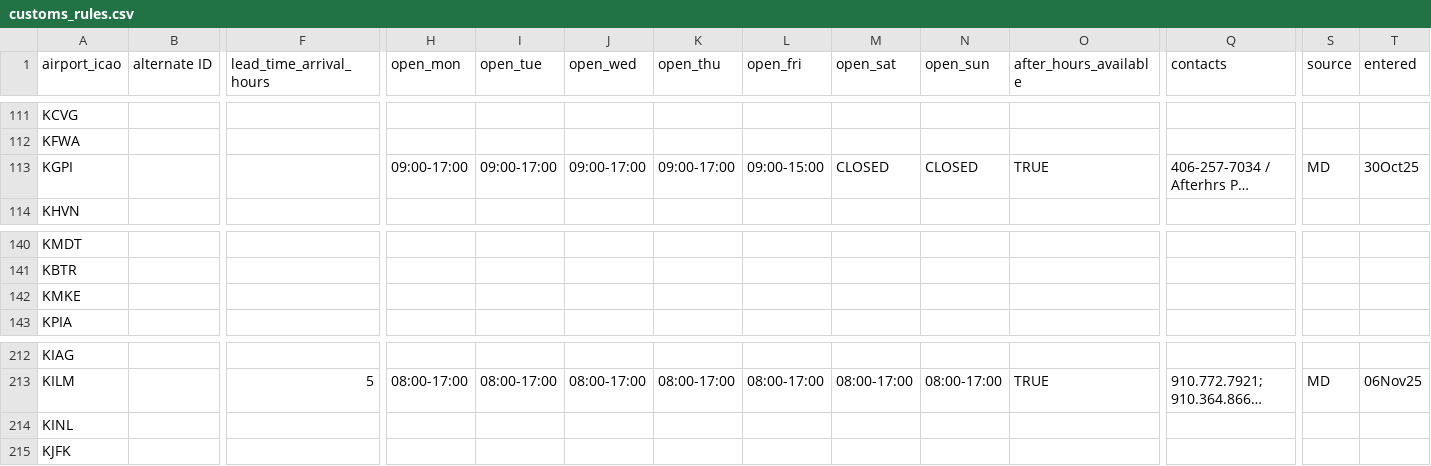
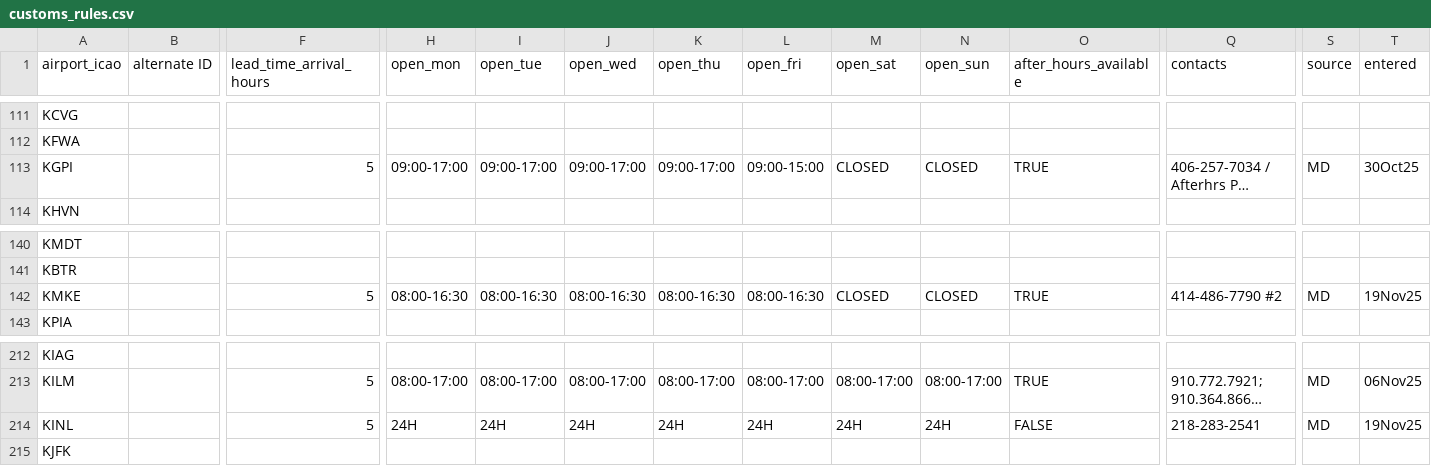
Before and after one commit to Captainmorgan37/AirSprint-Tools, a CSV file: customs_rules.csv, drawn as a sheet; only a part is shown, gaps mark what is left out; long unchanged cells end in …; the diff covers the shown part only; the diff names each change by its address in the sheet, - before the commit and + after, or states it on an @@ line.

```diff
--- a/customs_rules.csv
+++ b/customs_rules.csv
-F113 (lead_time_arrival_hours): (empty)
+F113 (lead_time_arrival_hours): 5
-F142 (lead_time_arrival_hours): (empty)
+F142 (lead_time_arrival_hours): 5
-H142 (open_mon): (empty)
+H142 (open_mon): 08:00-16:30
-I142 (open_tue): (empty)
+I142 (open_tue): 08:00-16:30
-J142 (open_wed): (empty)
+J142 (open_wed): 08:00-16:30
-K142 (open_thu): (empty)
+K142 (open_thu): 08:00-16:30
-L142 (open_fri): (empty)
+L142 (open_fri): 08:00-16:30
-M142 (open_sat): (empty)
+M142 (open_sat): CLOSED
-N142 (open_sun): (empty)
+N142 (open_sun): CLOSED
-O142 (after_hours_available): (empty)
+O142 (after_hours_available): TRUE
-Q142 (contacts): (empty)
+Q142 (contacts): 414-486-7790 #2
-S142 (source): (empty)
+S142 (source): MD
-T142 (entered): (empty)
+T142 (entered): 19Nov25
-F214 (lead_time_arrival_hours): (empty)
+F214 (lead_time_arrival_hours): 5
-H214 (open_mon): (empty)
+H214 (open_mon): 24H
-I214 (open_tue): (empty)
+I214 (open_tue): 24H
-J214 (open_wed): (empty)
+J214 (open_wed): 24H
-K214 (open_thu): (empty)
+K214 (open_thu): 24H
-L214 (open_fri): (empty)
+L214 (open_fri): 24H
-M214 (open_sat): (empty)
+M214 (open_sat): 24H
-N214 (open_sun): (empty)
+N214 (open_sun): 24H
-O214 (after_hours_available): (empty)
+O214 (after_hours_available): FALSE
-Q214 (contacts): (empty)
+Q214 (contacts): 218-283-2541
-S214 (source): (empty)
+S214 (source): MD
-T214 (entered): (empty)
+T214 (entered): 19Nov25
```
Also changed, not shown: 2 added rows and 73 edited cells elsewhere in this file.
